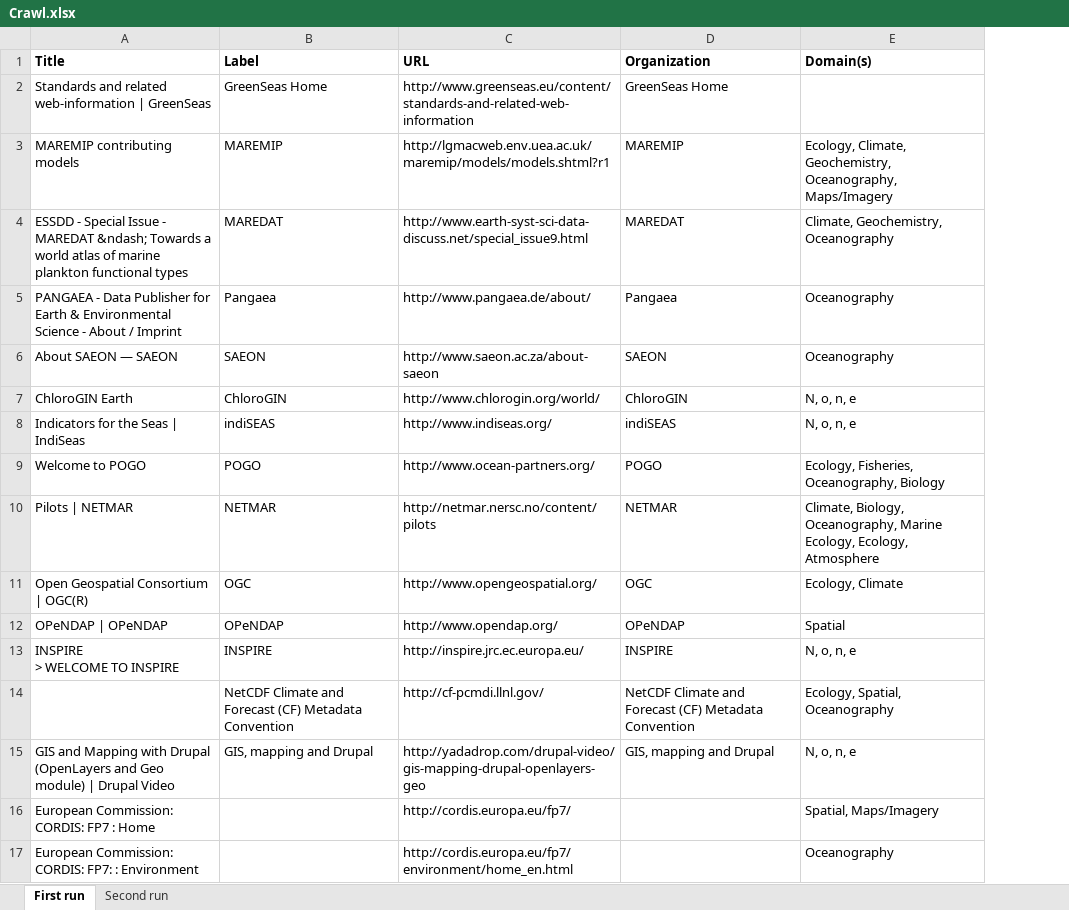
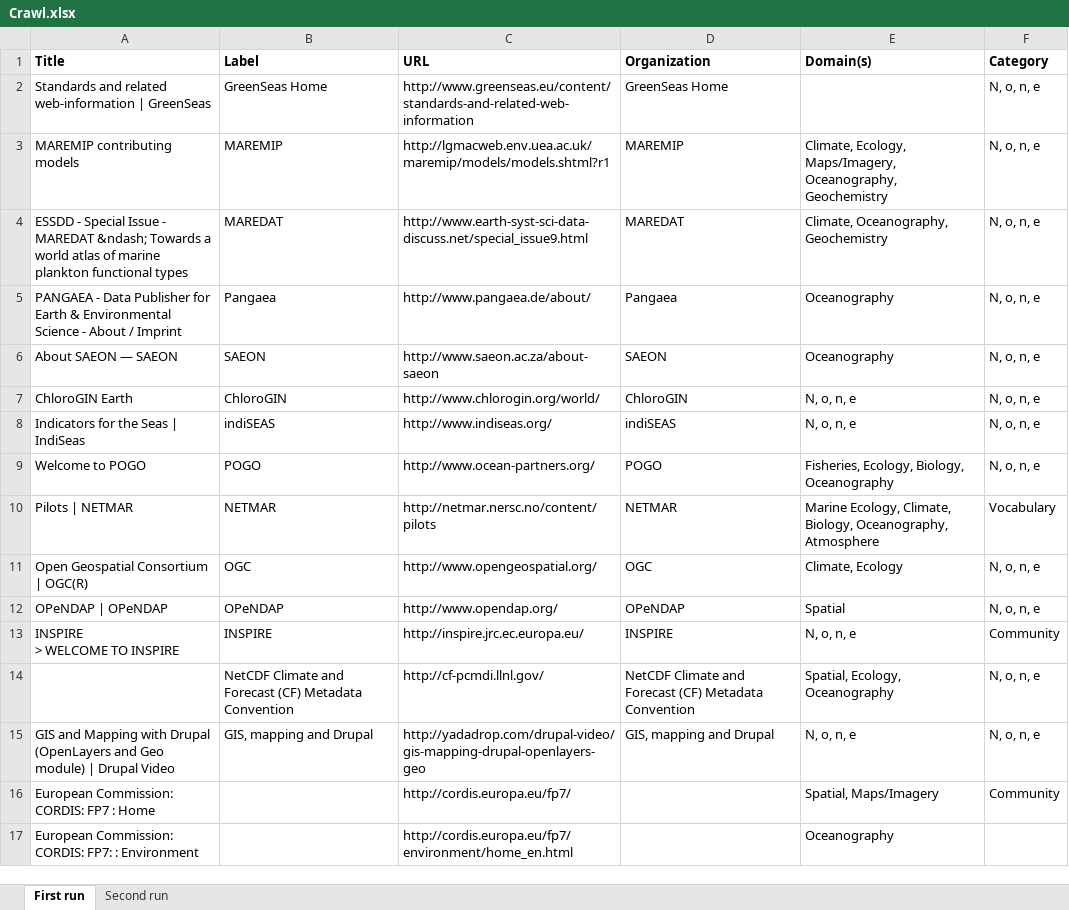
Before and after one commit to RockyCal/CINERGIWebCrawler, an Excel workbook: Crawl.xlsx, sheet First run, drawn as a sheet; values as stored, in another font and other column widths than the file's, no borders; the diff names each change by its address in the sheet, - before the commit and + after, or states it on an @@ line.

```diff
--- a/Crawl.xlsx (sheet First run)
+++ b/Crawl.xlsx (sheet First run)
+column F (Category), rows 2-16: N, o, n, e | N, o, n, e | N, o, n, e | N, o, n, e | N, o, n, e | N, o, n, e | N, o, n, e | N, o, n, e | Vocabulary | N, o, n, e | N, o, n, e | Community | N, o, n, e | N, o, n, e | Community
-E3 (Domain(s)): Ecology, Climate, Geochemistry, Oceanography, Maps/Imagery
+E3 (Domain(s)): Climate, Ecology, Maps/Imagery, Oceanography, Geochemistry
-E4 (Domain(s)): Climate, Geochemistry, Oceanography
+E4 (Domain(s)): Climate, Oceanography, Geochemistry
-E9 (Domain(s)): Ecology, Fisheries, Oceanography, Biology
+E9 (Domain(s)): Fisheries, Ecology, Biology, Oceanography
-E10 (Domain(s)): Climate, Biology, Oceanography, Marine Ecology, Ecology, Atmosphere
+E10 (Domain(s)): Marine Ecology, Climate, Biology, Oceanography, Atmosphere
-E11 (Domain(s)): Ecology, Climate
+E11 (Domain(s)): Climate, Ecology
-E14 (Domain(s)): Ecology, Spatial, Oceanography
+E14 (Domain(s)): Spatial, Ecology, Oceanography
```
Also changed, not shown: sheet Second run, CrawlCopy2.0.xlsx, 1 other file.
